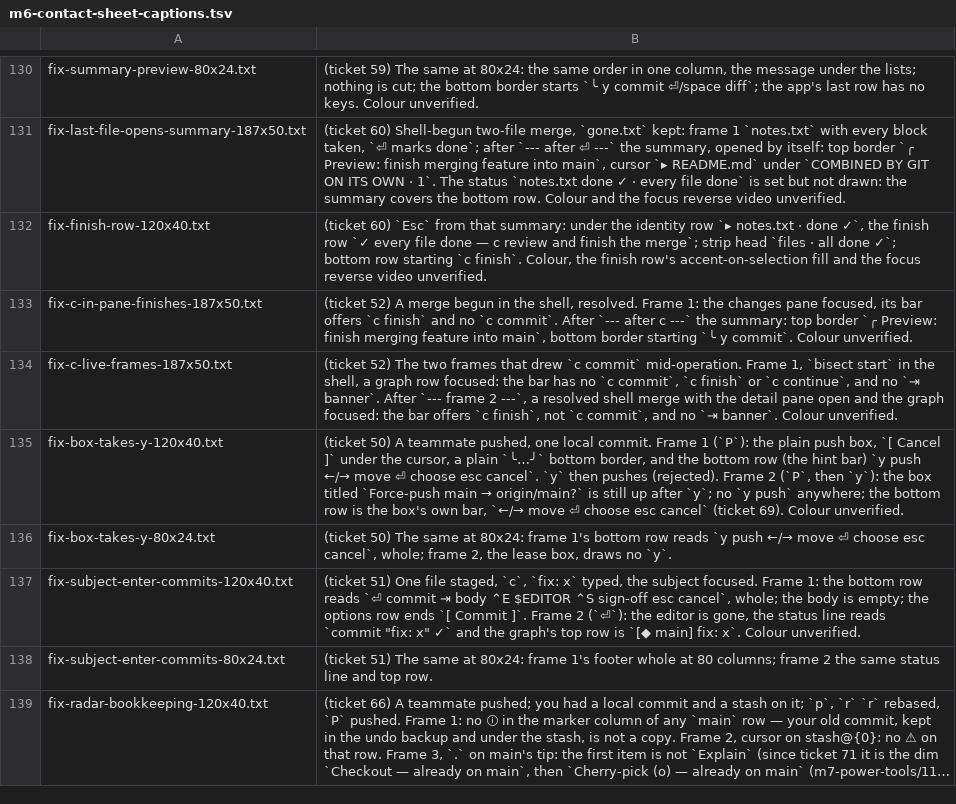
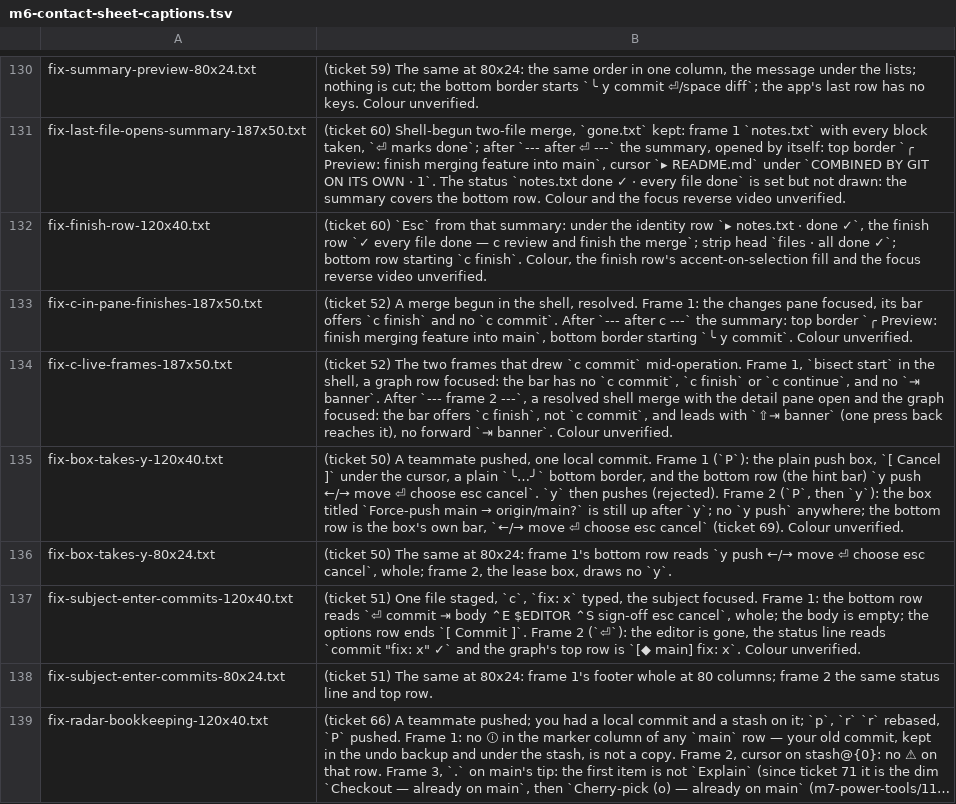
Before and after one commit to Ali-Maken/mergewright, a TSV file: docs/shots/m6/m6-contact-sheet-captions.tsv, drawn as a sheet; only a part is shown, gaps mark what is left out; long unchanged cells end in ….

```diff
--- a/docs/shots/m6/m6-contact-sheet-captions.tsv
+++ b/docs/shots/m6/m6-contact-sheet-captions.tsv
@@ -133,3 +133,3 @@ fix-finish-row-120x40.txt	(ticket 60) `Esc` from that summary: under the identit
 fix-c-in-pane-finishes-187x50.txt	(ticket 52) A merge begun in the shell, resolved. Frame 1: the changes pane focused, its bar offers `c finish` and no `c commit`. After `--- after c ---` the summary: top border `╭ Preview: finish merging feature into main`, bottom border starting `╰ y commit`. Colour unverified.
-fix-c-live-frames-187x50.txt	(ticket 52) The two frames that drew `c commit` mid-operation. Frame 1, `bisect start` in the shell, a graph row focused: the bar has no `c commit`, `c finish` or `c continue`, and no `⇥ banner`. After `--- frame 2 ---`, a resolved shell merge with the detail pane open and the graph focused: the bar offers `c finish`, not `c commit`, and no `⇥ banner`. Colour unverified.
+fix-c-live-frames-187x50.txt	(ticket 52) The two frames that drew `c commit` mid-operation. Frame 1, `bisect start` in the shell, a graph row focused: the bar has no `c commit`, `c finish` or `c continue`, and no `⇥ banner`. After `--- frame 2 ---`, a resolved shell merge with the detail pane open and the graph focused: the bar offers `c finish`, not `c commit`, and leads with `⇧⇥ banner` (one press back reaches it), no forward `⇥ banner`. Colour unverified.
 fix-box-takes-y-120x40.txt	(ticket 50) A teammate pushed, one local commit. Frame 1 (`P`): the plain push box, `[ Cancel ]` under the cursor, a plain `╰…╯` bottom border, and the bottom row (the hint bar) `y push  ←/→ move  ⏎ choose  esc cancel`. `y` then pushes (rejected). Frame 2 (`P`, then `y`): the box titled `Force-push main → origin/main?` is still up after `y`; no `y push` anywhere; the bottom row is the box's own bar, `←/→ move  ⏎ choose  esc cancel` (ticket 69). Colour unverified.
```
Also changed, not shown: 23 other files.
